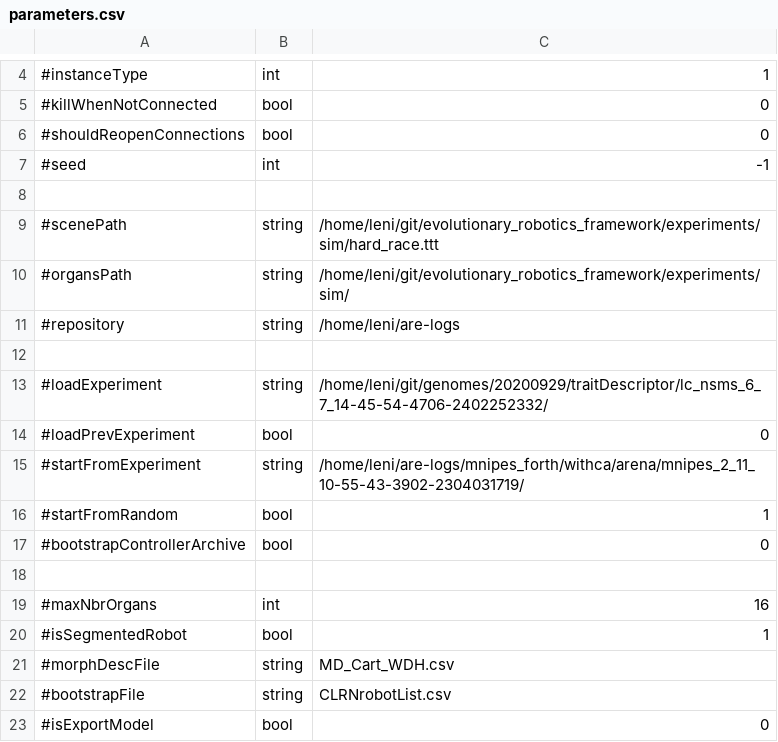
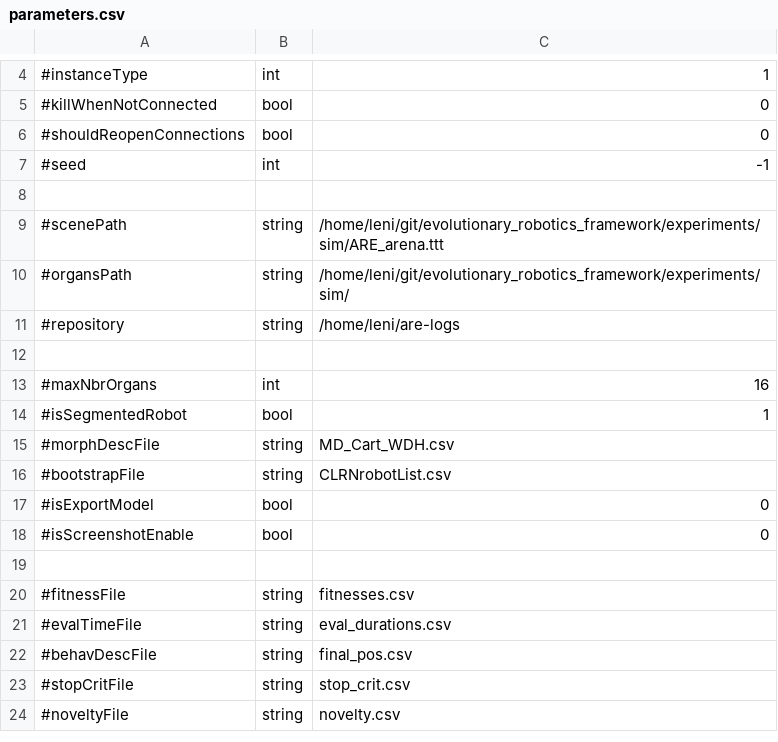
Before and after one commit to AutonomousRoboticEvolution/AREFramework, a CSV file: experiments/mnipes_v2/parameters.csv, drawn as a sheet; only a part is shown, gaps mark what is left out; the shorter side is filled out with more unchanged rows.

```diff
--- a/experiments/mnipes_v2/parameters.csv
+++ b/experiments/mnipes_v2/parameters.csv
@@ -8,11 +8,5 @@
 ,,
-#scenePath,string,/home/leni/git/evolutionary_robotics_framework/experiments/sim/hard_race.ttt
+#scenePath,string,/home/leni/git/evolutionary_robotics_framework/experiments/sim/ARE_arena.ttt
 #organsPath,string,/home/leni/git/evolutionary_robotics_framework/experiments/sim/
 #repository,string,/home/leni/are-logs
-,,
-#loadExperiment,string,/home/leni/git/genomes/20200929/traitDescriptor/lc_nsms_6_7_14-45-54-4706-2402252332/
-#loadPrevExperiment,bool,0
-#startFromExperiment,string,/home/leni/are-logs/mnipes_forth/withca/arena/mnipes_2_11_10-55-43-3902-2304031719/
-#startFromRandom,bool,1
-#bootstrapControllerArchive,bool,0
 ,,
```
Also changed, not shown: 3 other files.
